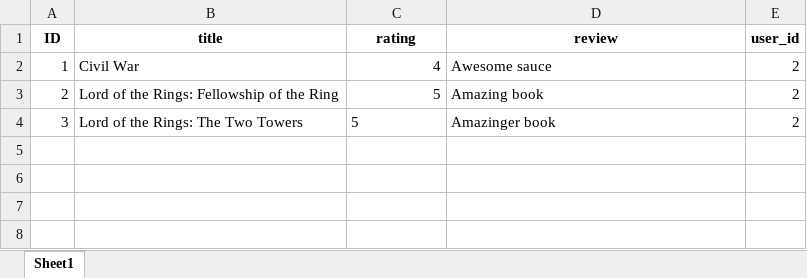
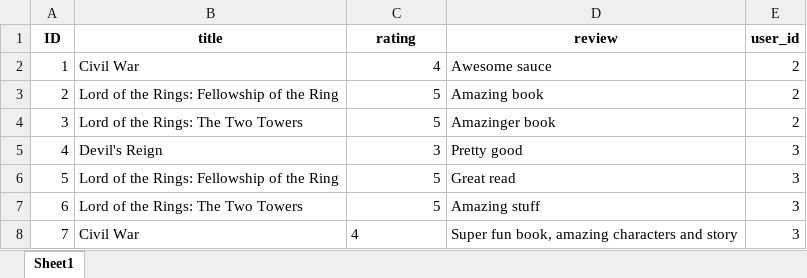
Before and after one commit to DanFergi26/The-Book-Nook, an Excel workbook: review.xlsx, sheet Sheet1, drawn as a sheet; values as stored, in another font and other column widths than the file's, no borders; the diff names each change by its address in the sheet, - before the commit and + after, or states it on an @@ line.

```diff
--- a/review.xlsx (sheet Sheet1)
+++ b/review.xlsx (sheet Sheet1)
-C4 alignment: left
+C4 alignment: right
+row 5: 4 | Devil's Reign | 3 | Pretty good | 3
+row 6: 5 | Lord of the Rings: Fellowship of the Ring | 5 | Great read | 3
+row 7: 6 | Lord of the Rings: The Two Towers | 5 | Amazing stuff | 3
+row 8: 7 | Civil War | 4 | Super fun book, amazing characters and story | 3
```
Also changed, not shown: user_databases/Test1.xlsx, user_databases/TheBigCheese.xlsx, 15 other files.
